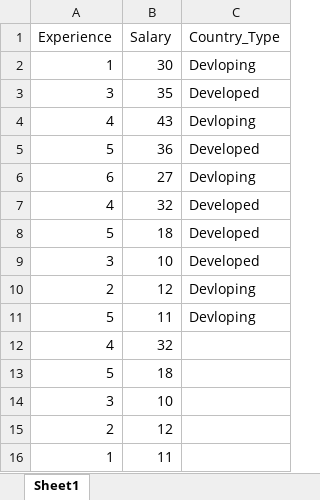
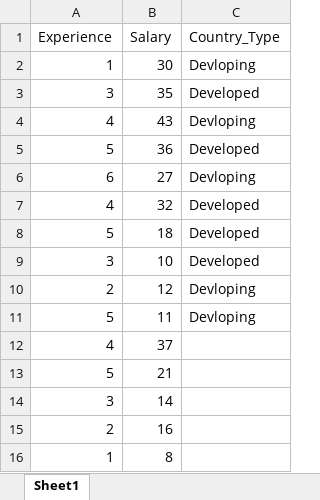
Before and after one commit to atulpatelDS/Data_Files, an Excel workbook: Feature_Engineering/Scaling.xlsx, sheet Sheet1, drawn as a sheet; values as stored, in another font and other column widths than the file's, no borders; the diff names each change by its address in the sheet, - before the commit and + after, or states it on an @@ line.

Commit message:
Update Scaling.xlsx

```diff
--- a/Feature_Engineering/Scaling.xlsx (sheet Sheet1)
+++ b/Feature_Engineering/Scaling.xlsx (sheet Sheet1)
-B12 (Salary): 32
+B12 (Salary): 37
-B13 (Salary): 18
+B13 (Salary): 21
-B14 (Salary): 10
+B14 (Salary): 14
-B15 (Salary): 12
+B15 (Salary): 16
-B16 (Salary): 11
+B16 (Salary): 8
```
